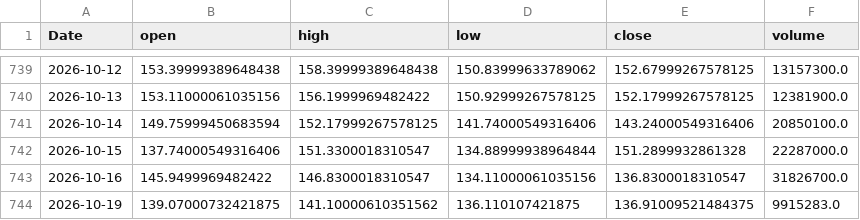
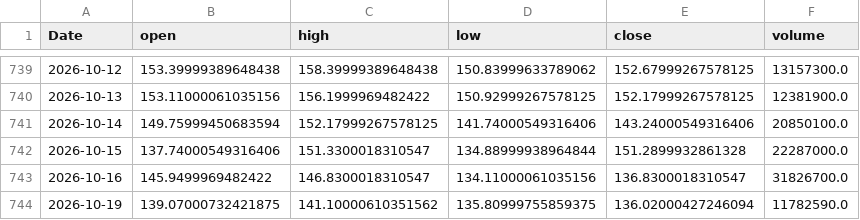
Before and after one commit to yoursprerit/btc-range-model, a CSV file: data/backtest/mstr_daily.csv, drawn as a sheet; only a part is shown, gaps mark what is left out.

```diff
--- a/data/backtest/mstr_daily.csv
+++ b/data/backtest/mstr_daily.csv
@@ -743,2 +743,2 @@ Date,open,high,low,close,volume
 2026-10-16,145.9499969482422,146.8300018310547,134.11000061035156,136.8300018310547,31826700.0
-2026-10-19,139.07000732421875,141.10000610351562,136.110107421875,136.91009521484375,9915283.0
+2026-10-19,139.07000732421875,141.10000610351562,135.80999755859375,136.02000427246094,11782590.0
```
Also changed, not shown: data/backtest/mstu_daily.csv, data/backtest/raw_features_daily.csv, 1 other file.
